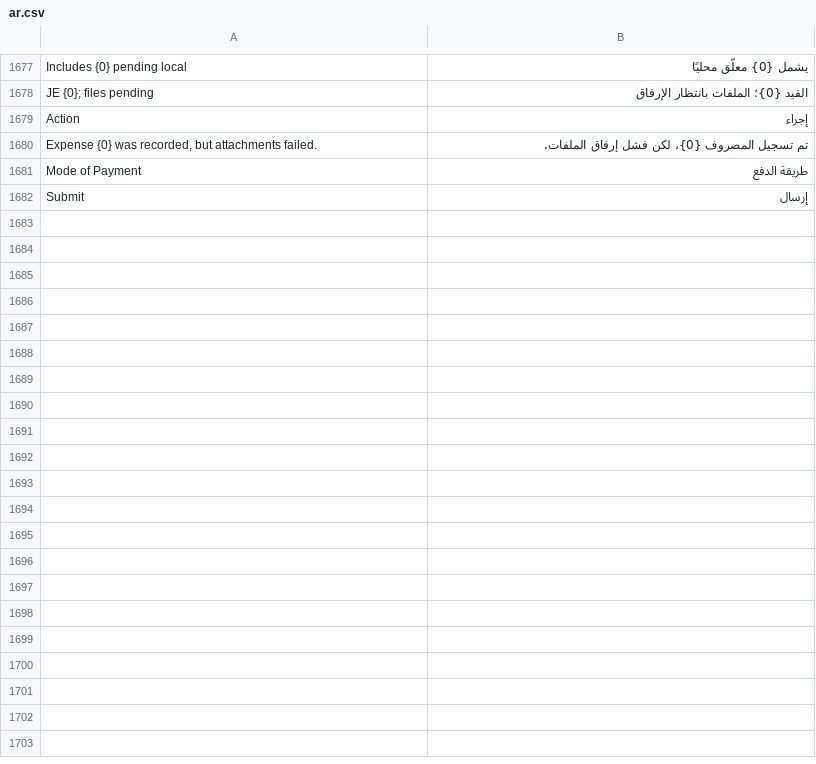
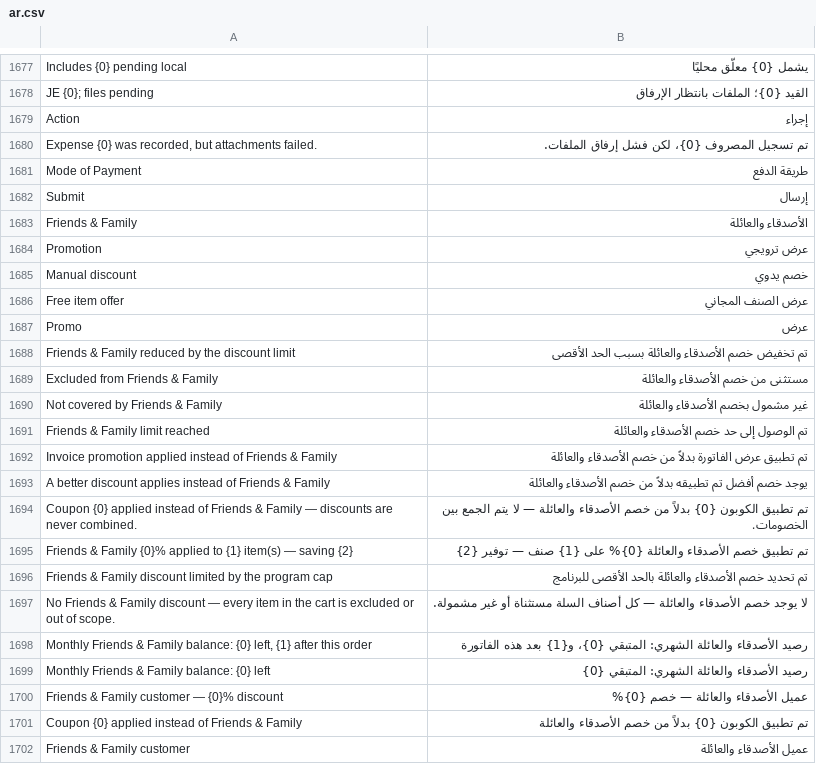
Before and after one commit to BrainWise-DEV/POSNext, a CSV file: pos_next/translations/ar.csv, drawn as a sheet; only a part is shown, gaps mark what is left out; the diff covers the shown part only; the diff names each change by its address in the sheet, - before the commit and + after, or states it on an @@ line.

Commit message:
feat(PN-130): F&F badge, price breakdown and cashier messages in POS
- Customer selection checks Friends & Family eligibility (promoApi) and
  shows an "F&F x%" badge + admin user message toast.
- Cart trusts server F&F decision: stamps exact discount_amount/rate
  (capped % stays unrounded), strips stale F&F when the server says 0 /
  customer ineligible / coupon wins.
- F&F-only evaluation via apply_friends_and_family_discount when no
  promotion needs apply_offers.
- Per-line and totals price breakdown (original, discount, final) labelled
  by source (F&F / Promo / Coupon / Manual).
- Cashier messages: caps (order/monthly, remaining), best-discount
  comparison, coverage, coupon override - Arabic via message_ar.
- Coupon dialog sends cart items for F&F customers so
  better_discount_exists reaches the cashier; order-level comparison via
  calculate_coupon_discount; coupon win suppresses F&F.
- F&F line % / rate locked in Edit Item dialog; receipt labels the F&F
  discount.
- Arabic translations + vitest coverage (friendsAndFamily.spec.js).

Refs: PN-130

```diff
--- a/pos_next/translations/ar.csv
+++ b/pos_next/translations/ar.csv
+row 1683: Friends & Family | الأصدقاء والعائلة
+row 1684: Promotion | عرض ترويجي
+row 1685: Manual discount | خصم يدوي
+row 1686: Free item offer | عرض الصنف المجاني
+row 1687: Promo | عرض
+row 1688: Friends & Family reduced by the discount limit | تم تخفيض خصم الأصدقاء والعائلة بسبب الحد الأقصى
+row 1689: Excluded from Friends & Family | مستثنى من خصم الأصدقاء والعائلة
+row 1690: Not covered by Friends & Family | غير مشمول بخصم الأصدقاء والعائلة
+row 1691: Friends & Family limit reached | تم الوصول إلى حد خصم الأصدقاء والعائلة
+row 1692: Invoice promotion applied instead of Friends & Family | تم تطبيق عرض الفاتورة بدلاً من خصم الأصدقاء والعائلة
+row 1693: A better discount applies instead of Friends & Family | يوجد خصم أفضل تم تطبيقه بدلاً من خصم الأصدقاء والعائلة
+row 1694: Coupon {0} applied instead of Friends & Family — discounts are never combined. | تم تطبيق الكوبون {0} بدلاً من خصم الأصدقاء والعائلة — لا يتم الجمع بين الخصومات.
+row 1695: Friends & Family {0}% applied to {1} item(s) — saving {2} | تم تطبيق خصم الأصدقاء والعائلة {0}% على {1} صنف — توفير {2}
+row 1696: Friends & Family discount limited by the program cap | تم تحديد خصم الأصدقاء والعائلة بالحد الأقصى للبرنامج
+row 1697: No Friends & Family discount — every item in the cart is excluded or out of scope. | لا يوجد خصم الأصدقاء والعائلة — كل أصناف السلة مستثناة أو غير مشمولة.
+row 1698: Monthly Friends & Family balance: {0} left, {1} after this order | رصيد الأصدقاء والعائلة الشهري: المتبقي {0}، و{1} بعد هذه الفاتورة
+row 1699: Monthly Friends & Family balance: {0} left | رصيد الأصدقاء والعائلة الشهري: المتبقي {0}
+row 1700: Friends & Family customer — {0}% discount | عميل الأصدقاء والعائلة — خصم {0}%
+row 1701: Coupon {0} applied instead of Friends & Family | تم تطبيق الكوبون {0} بدلاً من خصم الأصدقاء والعائلة
+row 1702: Friends & Family customer | عميل الأصدقاء والعائلة
```
Also changed, not shown: 13 added rows elsewhere in this file, 9 other files.
